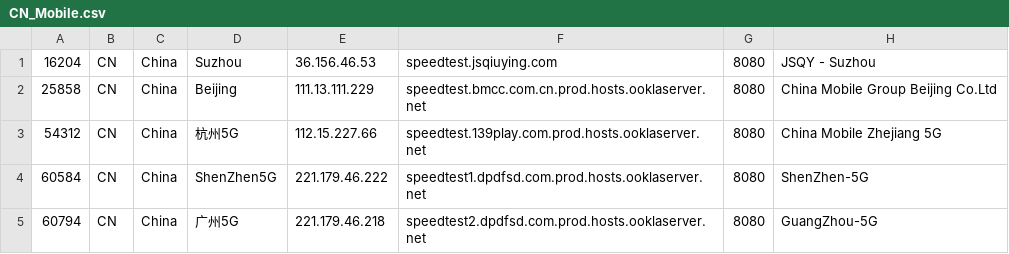
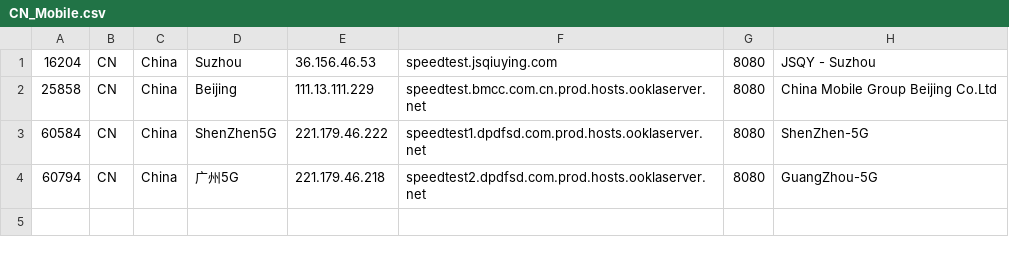
Before and after one commit to spiritLHLS/speedtest.net-CN-ID, a CSV file: CN_Mobile.csv, drawn as a sheet.

```diff
--- a/CN_Mobile.csv
+++ b/CN_Mobile.csv
@@ -2,3 +2,2 @@
 25858,CN,China,Beijing,111.13.111.229,speedtest.bmcc.com.cn.prod.hosts.ooklaserver.net,8080,China Mobile Group Beijing Co.Ltd
-54312,CN,China,杭州5G,112.15.227.66,speedtest.139play.com.prod.hosts.ooklaserver.net,8080,China Mobile Zhejiang 5G
 60584,CN,China,ShenZhen5G,221.179.46.222,speedtest1.dpdfsd.com.prod.hosts.ooklaserver.net,8080,ShenZhen-5G
```
Also changed, not shown: ls_sg_hk_jp.csv, 4 other files.
